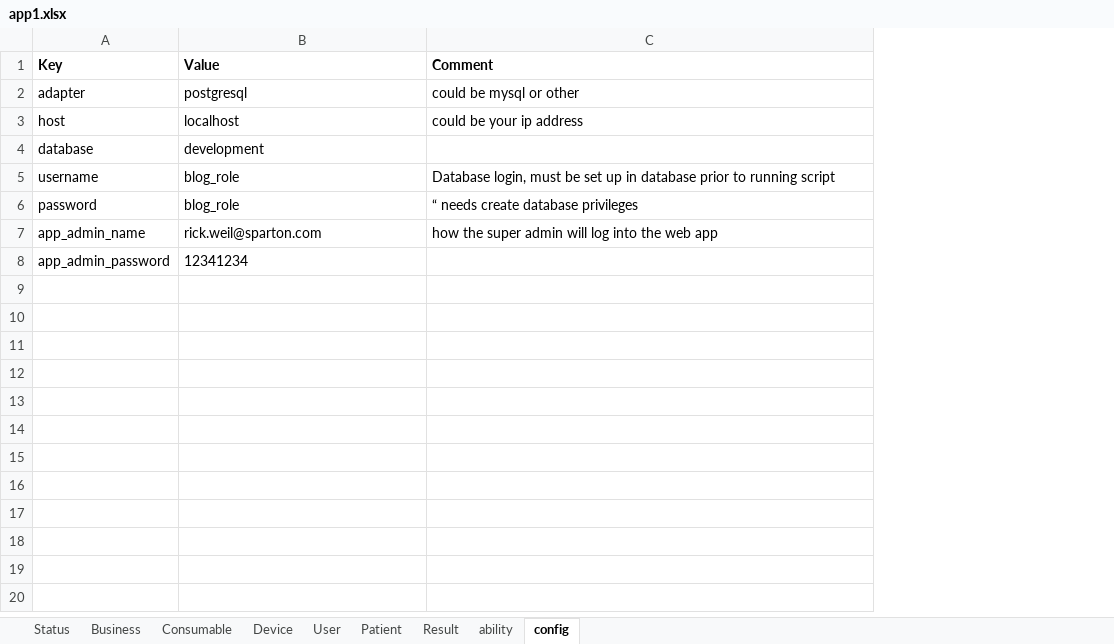
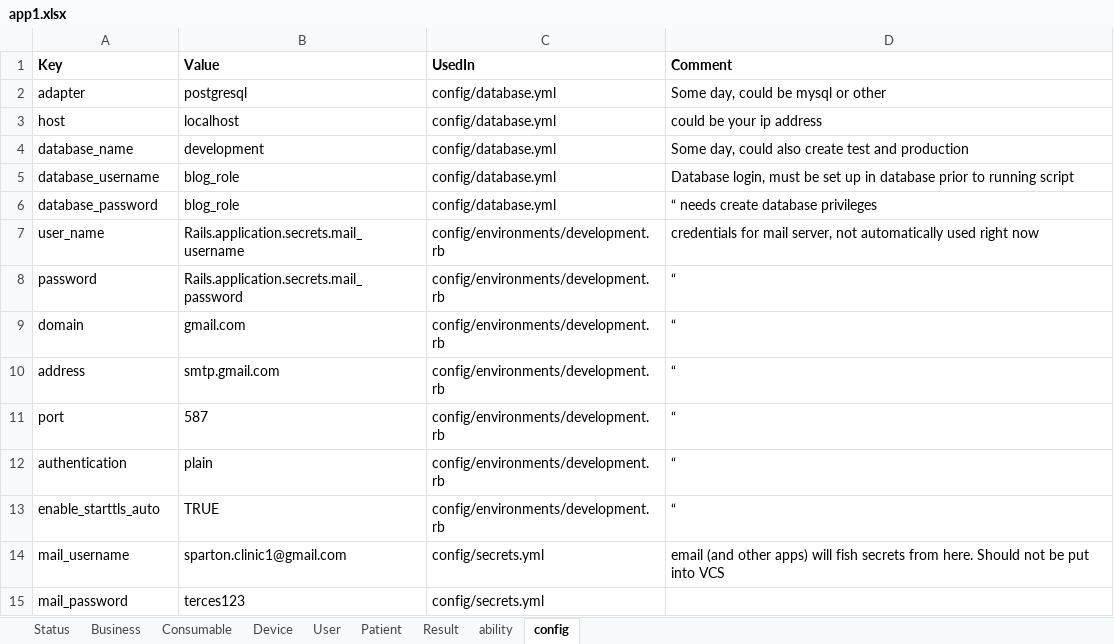
Before and after one commit to rickweil/GenerateCloud, an Excel workbook: app1.xlsx, sheet config, drawn as a sheet; values as stored, in another font and other column widths than the file's, no borders; removed rows and columns are numbered as before the commit, all else as after; the diff names each change by its address in the sheet, - before the commit and + after, or states it on an @@ line.

```diff
--- a/app1.xlsx (sheet config)
+++ b/app1.xlsx (sheet config)
+column C (UsedIn), rows 2-3: config/database.yml | config/database.yml; row 5: config/database.yml; row 8: config/environments/development.rb
-D2 (Comment): could be mysql or other
+D2 (Comment): Some day, could be mysql or other
-row 4: database | development
+row 4: database_name | development | config/database.yml | Some day, could also create test and production
-A5 (Key): username
+A5 (Key): database_username
+row 6: database_password | blog_role | config/database.yml | “ needs create database privileges
+row 7: user_name | Rails.application.secrets.mail_username | config/environments/development.rb | credentials for mail server, not automatically used right now
-B8 (Value): blog_role
+B8 (Value): Rails.application.secrets.mail_password
-D8 (Comment): “ needs create database privileges
+D8 (Comment): “
-row 7: app_admin_name | rick.weil@sparton.com | how the super admin will log into the web app
-row 8: app_admin_password | 12341234
+row 9: domain | gmail.com | config/environments/development.rb | “
+row 10: address | smtp.gmail.com | config/environments/development.rb | “
+row 11: port | 587 | config/environments/development.rb | “
+row 12: authentication | plain | config/environments/development.rb | “
+row 13: enable_starttls_auto | TRUE | config/environments/development.rb | “
+row 14: mail_username | sparton.clinic1@gmail.com | config/secrets.yml | email (and other apps) will fish secrets from here. Should not be put into VCS
+row 15: mail_password | terces123 | config/secrets.yml
```
Also changed, not shown: sheet Device, sheet Result, sheet Consumable, sheet Patient, skills.xlsx, 8 other files.
